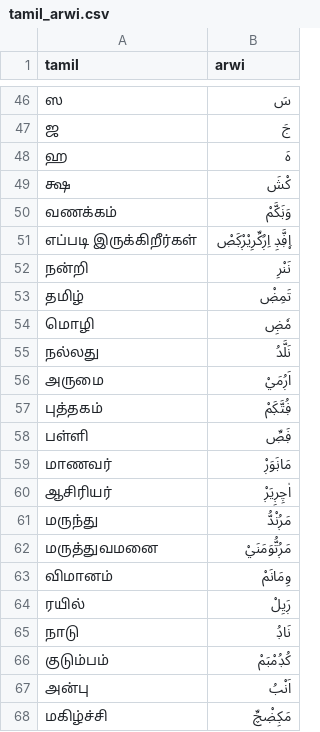
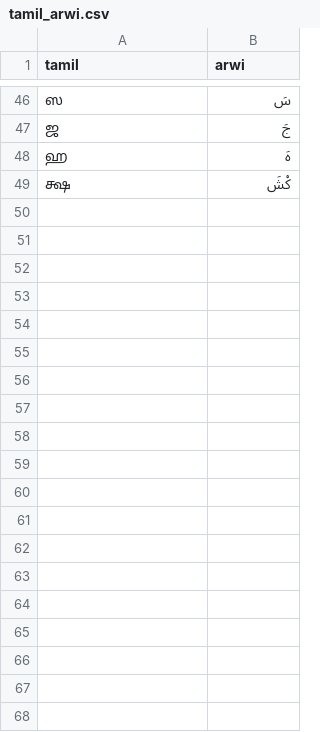
Before and after one commit to rsismail/tamil-arwi-transliteration-service, a CSV file: data/tamil_arwi.csv, drawn as a sheet; only a part is shown, gaps mark what is left out; the diff covers the shown part only; the diff names each change by its address in the sheet, - before the commit and + after, or states it on an @@ line.

Commit message:
Update tamil_arwi.csv

```diff
--- a/data/tamil_arwi.csv
+++ b/data/tamil_arwi.csv
-row 50: வணக்கம் | وَڹَكَّمْ
-row 51: எப்படி இருக்கிறீர்கள் | اࣣڣَّڊِ اِڔُكِّرِيْڔْࢴَصْ࣭
-row 52: நன்றி | نَنْرِ
-row 53: தமிழ் | تَمِۻْ
-row 54: மொழி | مٗۻِ
-row 55: நல்லது | نَلَّدُ
-row 56: அருமை | اَڔُمَيْ
-row 57: புத்தகம் | ڣُتَّࢴَمْ
-row 58: பள்ளி | ڣَصِّ࣭
-row 59: மாணவர் | مَاڹَوَڔْ
-row 60: ஆசிரியர் | اٰچِڔِيَڔْ
-row 61: மருந்து | مَڔُنْدُّ
-row 62: மருத்துவமனை | مَڔُتُّوَمَنَيْ
-row 63: விமானம் | وِمَانَمْ
-row 64: ரயில் | ڔَيِلْ
-row 65: நாடு | نَاڊُ
-row 66: குடும்பம் | كُڊُمْبَمْ
-row 67: அன்பு | اَنْبُ
-row 68: மகிழ்ச்சி | مَࢴِۻْچِّ
```
Also changed, not shown: 70 removed rows elsewhere in this file.
